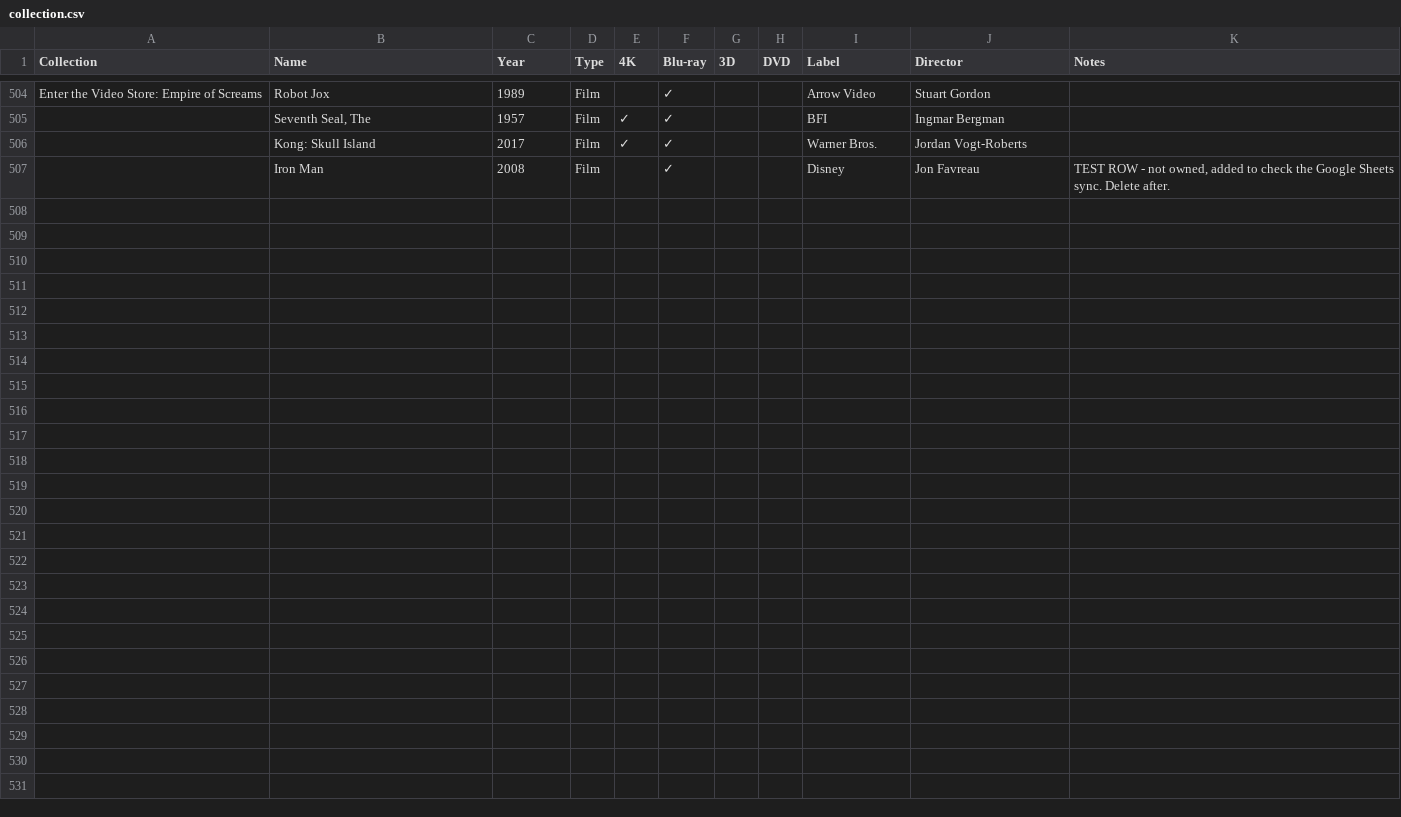
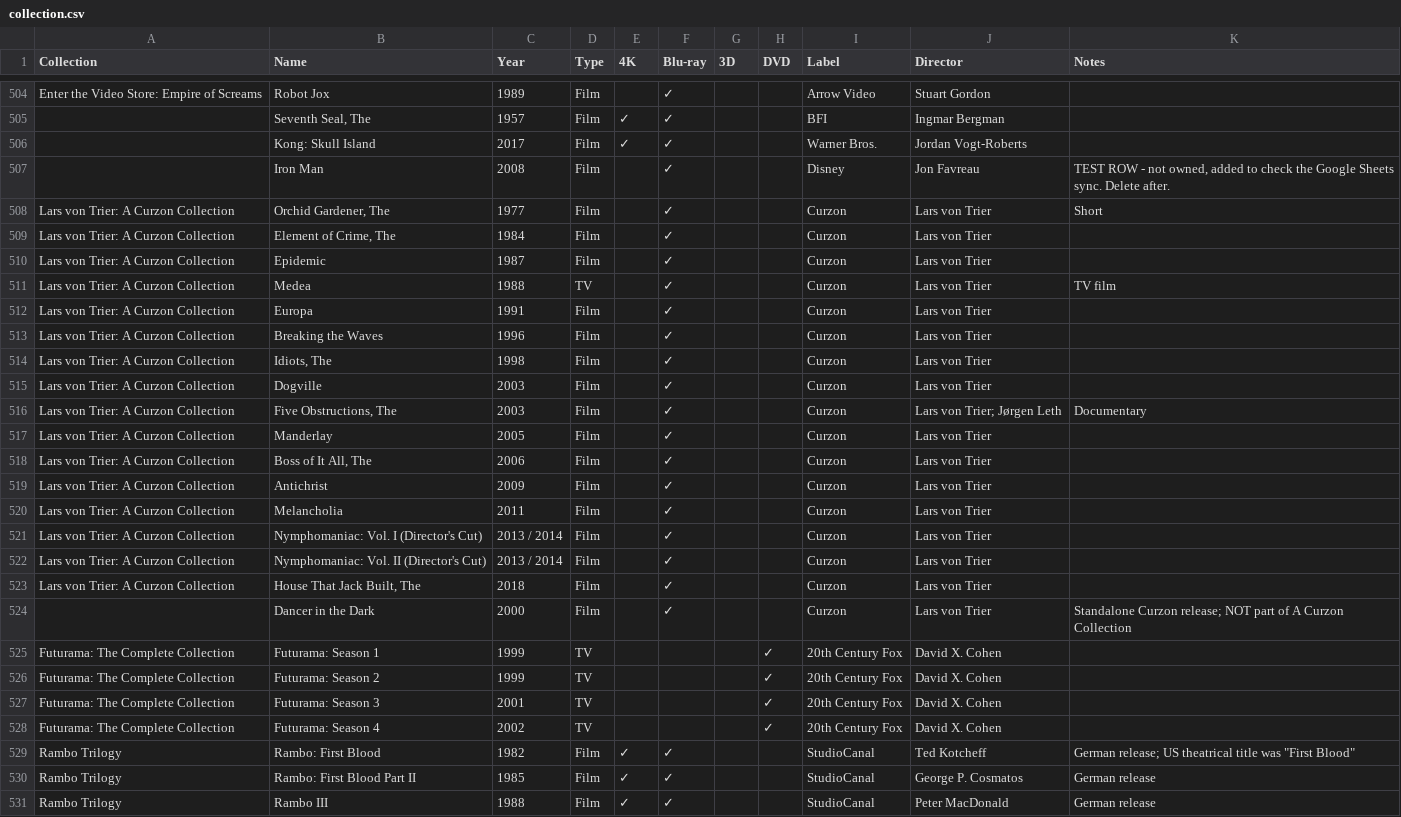
Before and after one commit to steverowe44/disc-collection, a CSV file: collection.csv, drawn as a sheet; only a part is shown, gaps mark what is left out.

```diff
--- a/collection.csv
+++ b/collection.csv
@@ -507 +507,25 @@ Enter the Video Store: Empire of Screams,Robot Jox,1989,Film,,✓,,,Arrow Video,
 ,Iron Man,2008,Film,,✓,,,Disney,Jon Favreau,"TEST ROW - not owned, added to check the Google Sheets sync. Delete after."
+Lars von Trier: A Curzon Collection,"Orchid Gardener, The",1977,Film,,✓,,,Curzon,Lars von Trier,Short
+Lars von Trier: A Curzon Collection,"Element of Crime, The",1984,Film,,✓,,,Curzon,Lars von Trier,
+Lars von Trier: A Curzon Collection,Epidemic,1987,Film,,✓,,,Curzon,Lars von Trier,
+Lars von Trier: A Curzon Collection,Medea,1988,TV,,✓,,,Curzon,Lars von Trier,TV film
+Lars von Trier: A Curzon Collection,Europa,1991,Film,,✓,,,Curzon,Lars von Trier,
+Lars von Trier: A Curzon Collection,Breaking the Waves,1996,Film,,✓,,,Curzon,Lars von Trier,
+Lars von Trier: A Curzon Collection,"Idiots, The",1998,Film,,✓,,,Curzon,Lars von Trier,
+Lars von Trier: A Curzon Collection,Dogville,2003,Film,,✓,,,Curzon,Lars von Trier,
+Lars von Trier: A Curzon Collection,"Five Obstructions, The",2003,Film,,✓,,,Curzon,Lars von Trier; Jørgen Leth,Documentary
+Lars von Trier: A Curzon Collection,Manderlay,2005,Film,,✓,,,Curzon,Lars von Trier,
+Lars von Trier: A Curzon Collection,"Boss of It All, The",2006,Film,,✓,,,Curzon,Lars von Trier,
+Lars von Trier: A Curzon Collection,Antichrist,2009,Film,,✓,,,Curzon,Lars von Trier,
+Lars von Trier: A Curzon Collection,Melancholia,2011,Film,,✓,,,Curzon,Lars von Trier,
+Lars von Trier: A Curzon Collection,Nymphomaniac: Vol. I (Director's Cut),2013 / 2014,Film,,✓,,,Curzon,Lars von Trier,
+Lars von Trier: A Curzon Collection,Nymphomaniac: Vol. II (Director's Cut),2013 / 2014,Film,,✓,,,Curzon,Lars von Trier,
+Lars von Trier: A Curzon Collection,"House That Jack Built, The",2018,Film,,✓,,,Curzon,Lars von Trier,
+,Dancer in the Dark,2000,Film,,✓,,,Curzon,Lars von Trier,Standalone Curzon release; NOT part of A Curzon Collection
+Futurama: The Complete Collection,Futurama: Season 1,1999,TV,,,,✓,20th Century Fox,David X. Cohen,
+Futurama: The Complete Collection,Futurama: Season 2,1999,TV,,,,✓,20th Century Fox,David X. Cohen,
+Futurama: The Complete Collection,Futurama: Season 3,2001,TV,,,,✓,20th Century Fox,David X. Cohen,
+Futurama: The Complete Collection,Futurama: Season 4,2002,TV,,,,✓,20th Century Fox,David X. Cohen,
+Rambo Trilogy,Rambo: First Blood,1982,Film,✓,✓,,,StudioCanal,Ted Kotcheff,"German release; US theatrical title was ""First Blood"""
+Rambo Trilogy,Rambo: First Blood Part II,1985,Film,✓,✓,,,StudioCanal,George P. Cosmatos,German release
+Rambo Trilogy,Rambo III,1988,Film,✓,✓,,,StudioCanal,Peter MacDonald,German release
```
Also changed, not shown: 1 other file.
